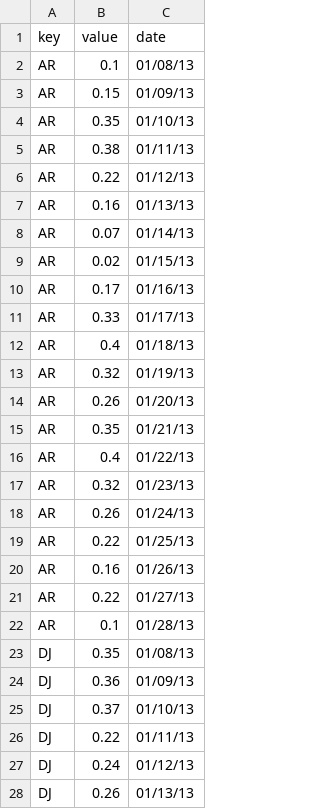
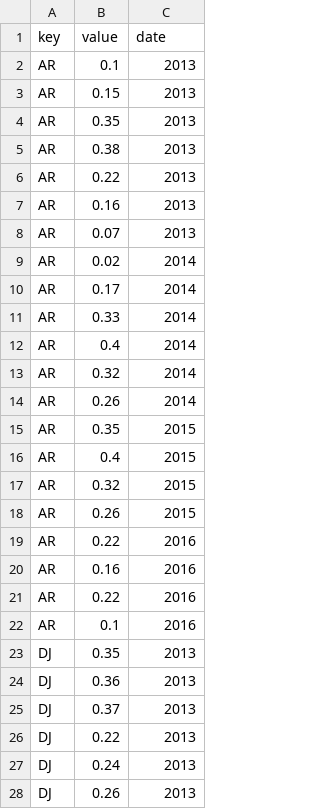
Before and after one commit to Jenil31/Lending-Club-Visualization, a CSV file: data.csv, drawn as a sheet; only a part is shown; the diff covers the shown part only.

Commit message:
changes

```diff
--- a/data.csv
+++ b/data.csv
@@ -1,28 +1,28 @@
 key,value,date
-AR,0.1,01/08/13
-AR,0.15,01/09/13
-AR,0.35,01/10/13
-AR,0.38,01/11/13
-AR,0.22,01/12/13
-AR,0.16,01/13/13
-AR,0.07,01/14/13
-AR,0.02,01/15/13
-AR,0.17,01/16/13
-AR,0.33,01/17/13
-AR,0.4,01/18/13
-AR,0.32,01/19/13
-AR,0.26,01/20/13
-AR,0.35,01/21/13
-AR,0.4,01/22/13
-AR,0.32,01/23/13
-AR,0.26,01/24/13
-AR,0.22,01/25/13
-AR,0.16,01/26/13
-AR,0.22,01/27/13
-AR,0.1,01/28/13
-DJ,0.35,01/08/13
-DJ,0.36,01/09/13
-DJ,0.37,01/10/13
-DJ,0.22,01/11/13
-DJ,0.24,01/12/13
-DJ,0.26,01/13/13
+AR,0.1,2013
+AR,0.15,2013
+AR,0.35,2013
+AR,0.38,2013
+AR,0.22,2013
+AR,0.16,2013
+AR,0.07,2013
+AR,0.02,2014
+AR,0.17,2014
+AR,0.33,2014
+AR,0.4,2014
+AR,0.32,2014
+AR,0.26,2014
+AR,0.35,2015
+AR,0.4,2015
+AR,0.32,2015
+AR,0.26,2015
+AR,0.22,2016
+AR,0.16,2016
+AR,0.22,2016
+AR,0.1,2016
+DJ,0.35,2013
+DJ,0.36,2013
+DJ,0.37,2013
+DJ,0.22,2013
+DJ,0.24,2013
+DJ,0.26,2013
```
Also changed, not shown: 99 edited cells elsewhere in this file.
